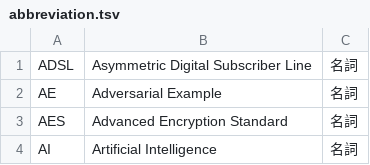
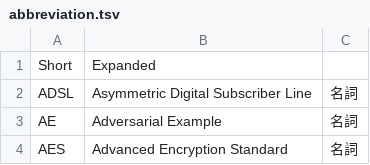
Before and after one commit to peaceiris/google-ime-dictionary, a TSV file: tsv/abbreviation.tsv, drawn as a sheet; only a part is shown; the shorter side is filled out with more unchanged rows; the diff names each change by its address in the sheet, - before the commit and + after, or states it on an @@ line.

```diff
--- a/tsv/abbreviation.tsv
+++ b/tsv/abbreviation.tsv
+row 1: Short | Expanded
```
Also changed, not shown: tsv/additional_us.tsv, tsv/day_month.tsv, 1 other file.
